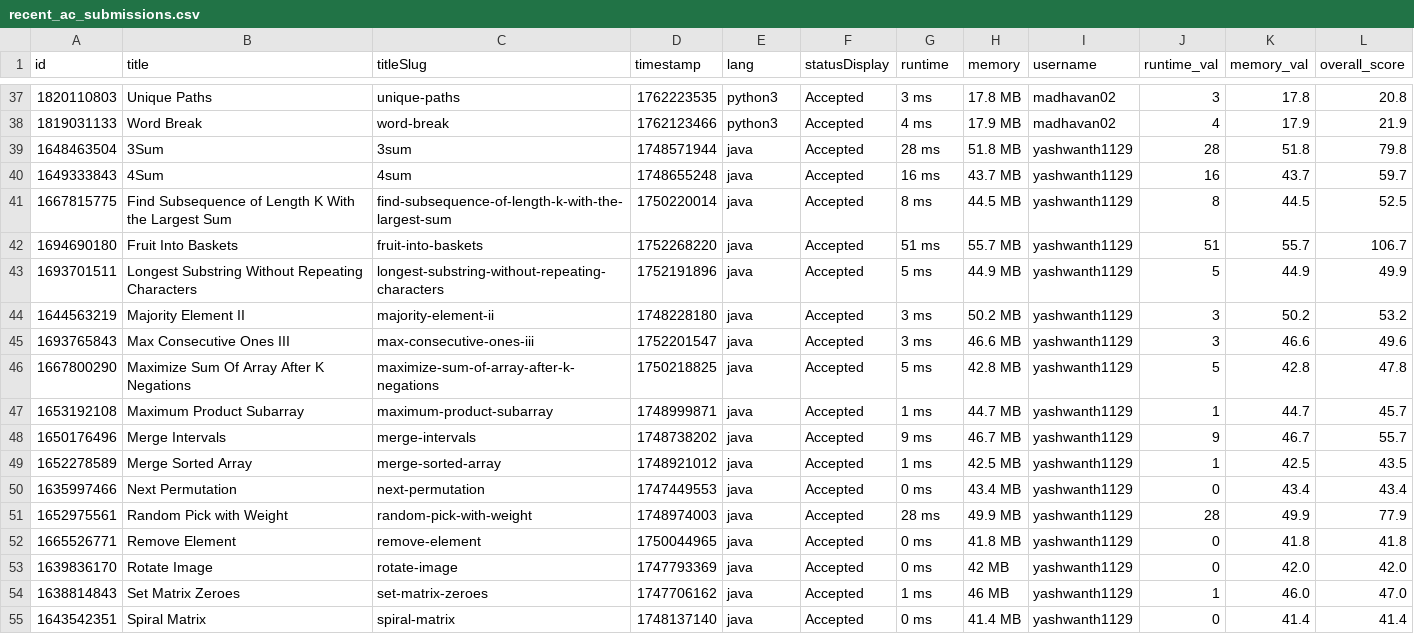
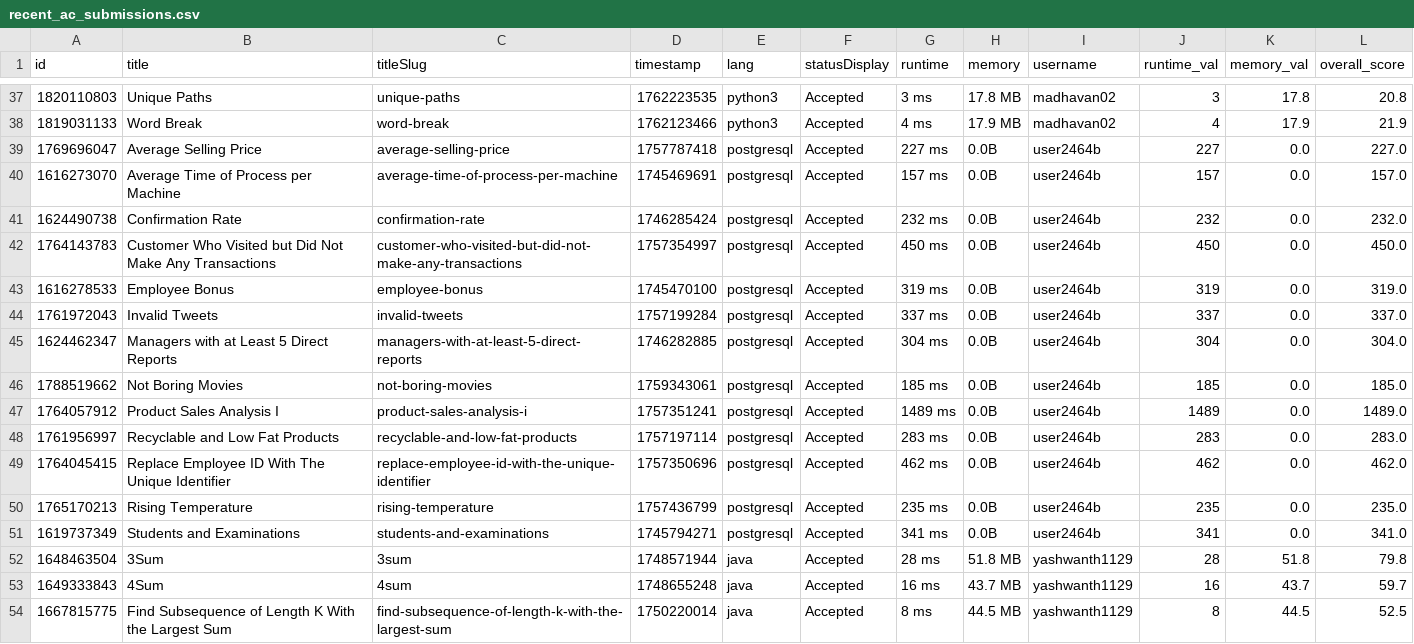
Before and after one commit to Vigneshwarr3/leetcode_leaderboard, a CSV file: recent_ac_submissions.csv, drawn as a sheet; only a part is shown, gaps mark what is left out; the shorter side is filled out with more unchanged rows; the diff names each change by its address in the sheet, - before the commit and + after, or states it on an @@ line.

```diff
--- a/recent_ac_submissions.csv
+++ b/recent_ac_submissions.csv
+row 39: 1769696047 | Average Selling Price | average-selling-price | 1757787418 | postgresql | Accepted | 227 ms | 0.0B | user2464b | 227 | 0.0 | 227.0
+row 40: 1616273070 | Average Time of Process per Machine | average-time-of-process-per-machine | 1745469691 | postgresql | Accepted | 157 ms | 0.0B | user2464b | 157 | 0.0 | 157.0
+row 41: 1624490738 | Confirmation Rate | confirmation-rate | 1746285424 | postgresql | Accepted | 232 ms | 0.0B | user2464b | 232 | 0.0 | 232.0
+row 42: 1764143783 | Customer Who Visited but Did Not Make Any Transactions | customer-who-visited-but-did-not-make-any-transactions | 1757354997 | postgresql | Accepted | 450 ms | 0.0B | user2464b | 450 | 0.0 | 450.0
+row 43: 1616278533 | Employee Bonus | employee-bonus | 1745470100 | postgresql | Accepted | 319 ms | 0.0B | user2464b | 319 | 0.0 | 319.0
+row 44: 1761972043 | Invalid Tweets | invalid-tweets | 1757199284 | postgresql | Accepted | 337 ms | 0.0B | user2464b | 337 | 0.0 | 337.0
+row 45: 1624462347 | Managers with at Least 5 Direct Reports | managers-with-at-least-5-direct-reports | 1746282885 | postgresql | Accepted | 304 ms | 0.0B | user2464b | 304 | 0.0 | 304.0
+row 46: 1788519662 | Not Boring Movies | not-boring-movies | 1759343061 | postgresql | Accepted | 185 ms | 0.0B | user2464b | 185 | 0.0 | 185.0
+row 47: 1764057912 | Product Sales Analysis I | product-sales-analysis-i | 1757351241 | postgresql | Accepted | 1489 ms | 0.0B | user2464b | 1489 | 0.0 | 1489.0
+row 48: 1761956997 | Recyclable and Low Fat Products | recyclable-and-low-fat-products | 1757197114 | postgresql | Accepted | 283 ms | 0.0B | user2464b | 283 | 0.0 | 283.0
+row 49: 1764045415 | Replace Employee ID With The Unique Identifier | replace-employee-id-with-the-unique-identifier | 1757350696 | postgresql | Accepted | 462 ms | 0.0B | user2464b | 462 | 0.0 | 462.0
+row 50: 1765170213 | Rising Temperature | rising-temperature | 1757436799 | postgresql | Accepted | 235 ms | 0.0B | user2464b | 235 | 0.0 | 235.0
+row 51: 1619737349 | Students and Examinations | students-and-examinations | 1745794271 | postgresql | Accepted | 341 ms | 0.0B | user2464b | 341 | 0.0 | 341.0
```
Also changed, not shown: 1 other file.
